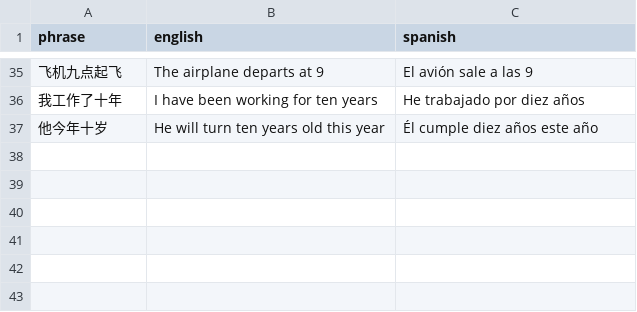
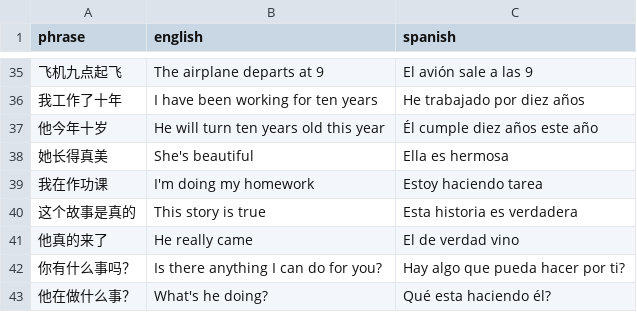
Before and after one commit to Vicfred/chinesephrases, a CSV file: step1.csv, drawn as a sheet; only a part is shown, gaps mark what is left out; the diff names each change by its address in the sheet, - before the commit and + after, or states it on an @@ line.

Commit message:
各 美 作 真 事

```diff
--- a/step1.csv
+++ b/step1.csv
+row 38: 她长得真美 | She's beautiful | Ella es hermosa
+row 39: 我在作功课 | I'm doing my homework | Estoy haciendo tarea
+row 40: 这个故事是真的 | This story is true | Esta historia es verdadera
+row 41: 他真的来了 | He really came | El de verdad vino
+row 42: 你有什么事吗？ | Is there anything I can do for you? | Hay algo que pueda hacer por ti?
+row 43: 他在做什么事？ | What's he doing? | Qué esta haciendo él?
```
